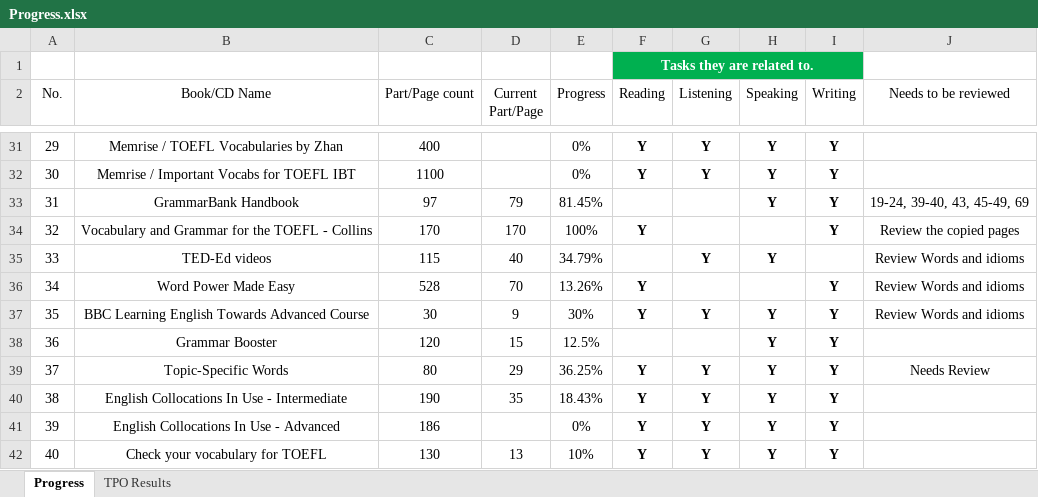
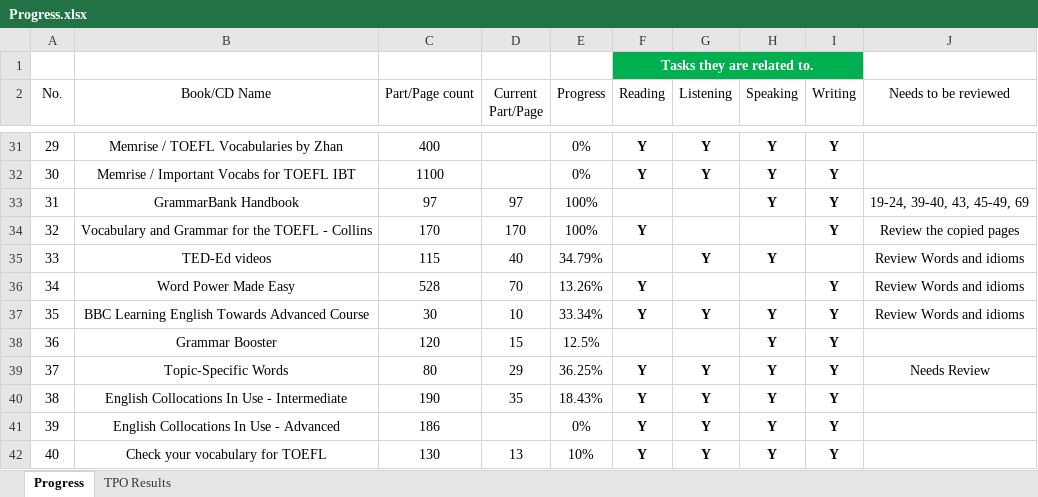
Before and after one commit to amirsojoodi/Manuals-and-Tutorials, an Excel workbook: TOEFL/Progress.xlsx, sheet Progress, drawn as a sheet; only a part is shown, gaps mark what is left out; values as stored, in another font and other column widths than the file's, no borders; table styles not drawn; the diff names each change by its address in the sheet, - before the commit and + after, or states it on an @@ line.

```diff
--- a/TOEFL/Progress.xlsx (sheet Progress)
+++ b/TOEFL/Progress.xlsx (sheet Progress)
-D33 (Current Part/Page): 79
+D33 (Current Part/Page): 97
-E33 (Progress): 81.45%
+E33 (Progress): 100%
-D37 (Current Part/Page): 9
+D37 (Current Part/Page): 10
-E37 (Progress): 30%
+E37 (Progress): 33.34%
```
Also changed, not shown: 2 other files.
